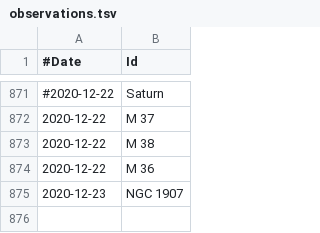
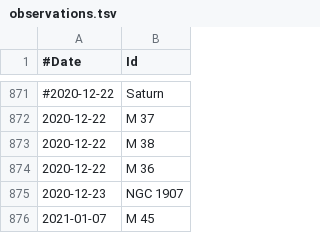
Before and after one commit to jonathanacross/astrodb, a TSV file: data/observations.tsv, drawn as a sheet; only a part is shown, gaps mark what is left out.

Commit message:
adding observation for 20200107

```diff
--- a/data/observations.tsv
+++ b/data/observations.tsv
@@ -875 +875,2 @@
 2020-12-23	NGC 1907
+2021-01-07	M 45
```
